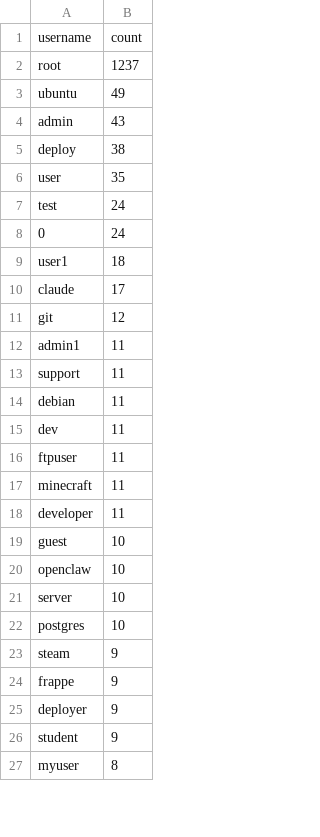
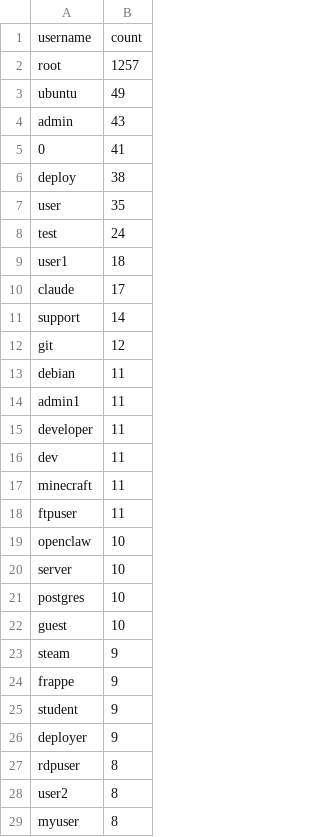
Before and after one commit to Prabhath-de/cowrie-analysis, a CSV file: csv/usernames.csv, drawn as a sheet; only a part is shown; the diff covers the shown part only.

```diff
--- a/csv/usernames.csv
+++ b/csv/usernames.csv
@@ -1,5 +1,6 @@
 username,count
-root,1237
+root,1257
 ubuntu,49
 admin,43
+0,41
 deploy,38
@@ -7,14 +8,12 @@ user,35
 test,24
-0,24
 user1,18
 claude,17
+support,14
 git,12
+debian,11
 admin1,11
-support,11
-debian,11
+developer,11
 dev,11
+minecraft,11
 ftpuser,11
-minecraft,11
-developer,11
-guest,10
 openclaw,10
@@ -22,6 +21,9 @@ server,10
 postgres,10
+guest,10
 steam,9
 frappe,9
+student,9
 deployer,9
-student,9
+rdpuser,8
+user2,8
 myuser,8
```
Also changed, not shown: 6 added rows, 2 removed rows, 119 moved rows and 4 edited cells elsewhere in this file, csv/all_logs.csv, csv/passwords.csv, 9 other files.
